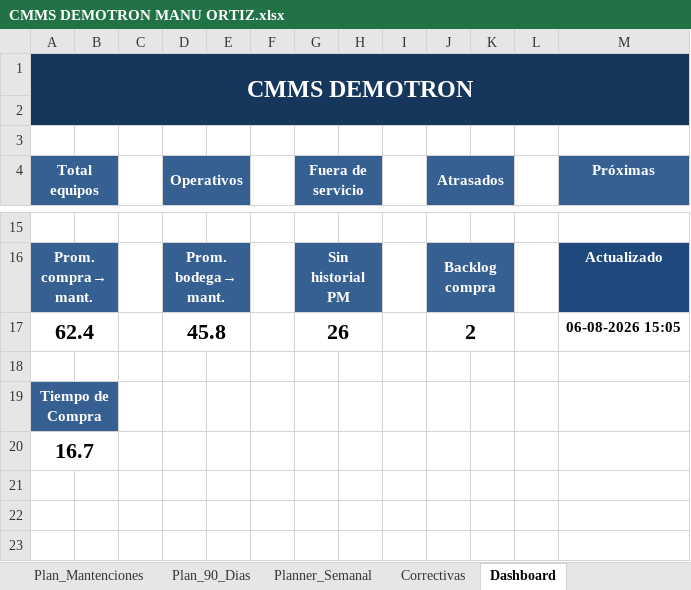
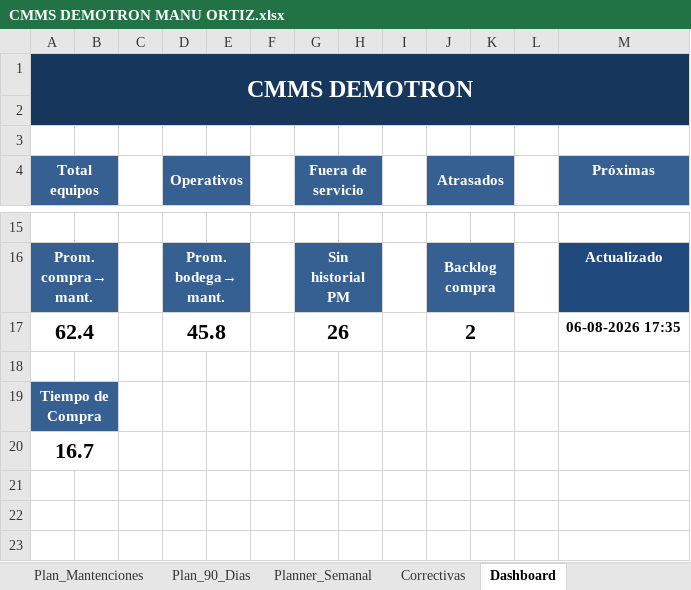
Before and after one commit to manuelortizortiz/cmms-demotron, an Excel workbook: CMMS DEMOTRON MANU ORTIZ.xlsx, sheet Dashboard, drawn as a sheet; only a part is shown, gaps mark what is left out; values as stored, in another font and other column widths than the file's, no borders; charts and pictures and conditional formats not drawn; the diff names each change by its address in the sheet, - before the commit and + after, or states it on an @@ line.

```diff
--- a/CMMS DEMOTRON MANU ORTIZ.xlsx (sheet Dashboard)
+++ b/CMMS DEMOTRON MANU ORTIZ.xlsx (sheet Dashboard)
-M17 (Próximas): 06-08-2026 15:05
+M17 (Próximas): 06-08-2026 17:35
```
Also changed, not shown: sheet Equipos, sheet Repuestos, sheet Recetas_Kits, hidden cells.
